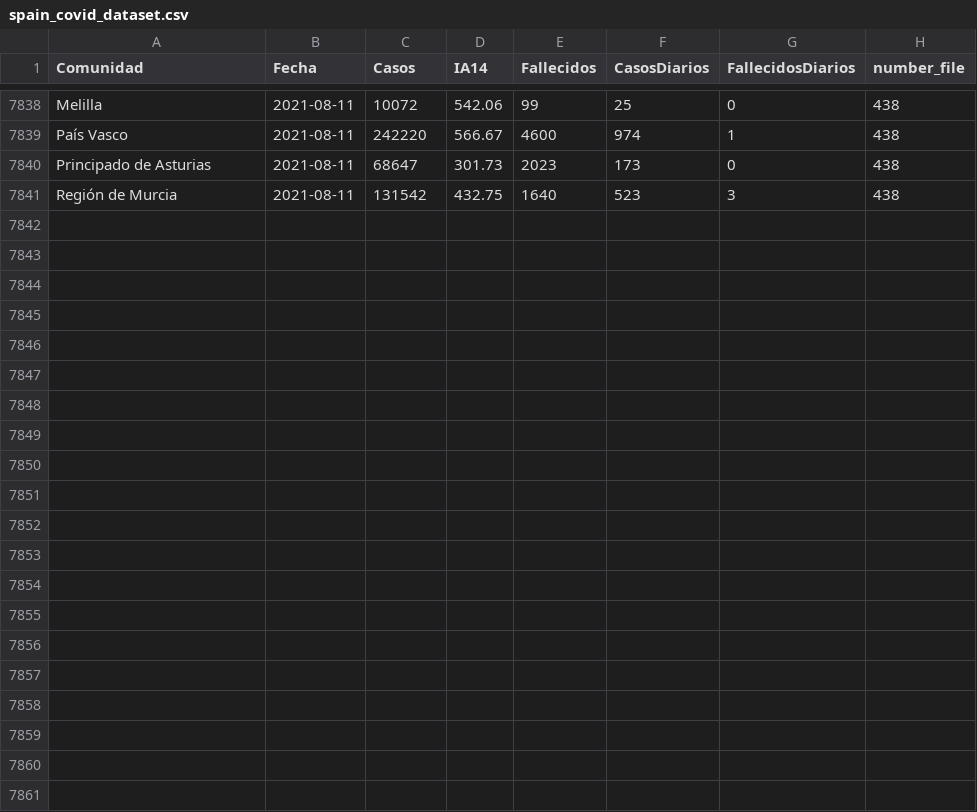
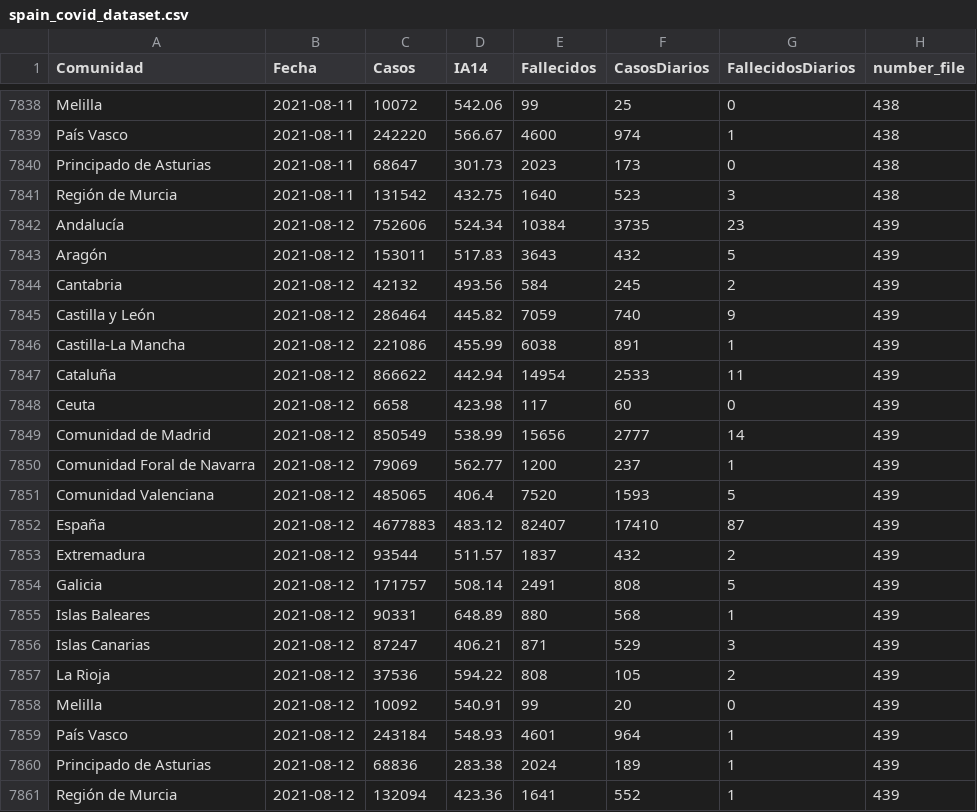
Before and after one commit to SergioJuanes/coviddataspain, a CSV file: data/spain_covid_dataset.csv, drawn as a sheet; only a part is shown, gaps mark what is left out.

```diff
--- a/data/spain_covid_dataset.csv
+++ b/data/spain_covid_dataset.csv
@@ -7841 +7841,21 @@ Principado de Asturias,2021-08-11,68647,301.73,2023,173,0,438
 Región de Murcia,2021-08-11,131542,432.75,1640,523,3,438
+Andalucía,2021-08-12,752606,524.34,10384,3735,23,439
+Aragón,2021-08-12,153011,517.83,3643,432,5,439
+Cantabria,2021-08-12,42132,493.56,584,245,2,439
+Castilla y León,2021-08-12,286464,445.82,7059,740,9,439
+Castilla-La Mancha,2021-08-12,221086,455.99,6038,891,1,439
+Cataluña,2021-08-12,866622,442.94,14954,2533,11,439
+Ceuta,2021-08-12,6658,423.98,117,60,0,439
+Comunidad de Madrid,2021-08-12,850549,538.99,15656,2777,14,439
+Comunidad Foral de Navarra,2021-08-12,79069,562.77,1200,237,1,439
+Comunidad Valenciana,2021-08-12,485065,406.4,7520,1593,5,439
+España,2021-08-12,4677883,483.12,82407,17410,87,439
+Extremadura,2021-08-12,93544,511.57,1837,432,2,439
+Galicia,2021-08-12,171757,508.14,2491,808,5,439
+Islas Baleares,2021-08-12,90331,648.89,880,568,1,439
+Islas Canarias,2021-08-12,87247,406.21,871,529,3,439
+La Rioja,2021-08-12,37536,594.22,808,105,2,439
+Melilla,2021-08-12,10092,540.91,99,20,0,439
+País Vasco,2021-08-12,243184,548.93,4601,964,1,439
+Principado de Asturias,2021-08-12,68836,283.38,2024,189,1,439
+Región de Murcia,2021-08-12,132094,423.36,1641,552,1,439
```
Also changed, not shown: data/ucispain.csv.
